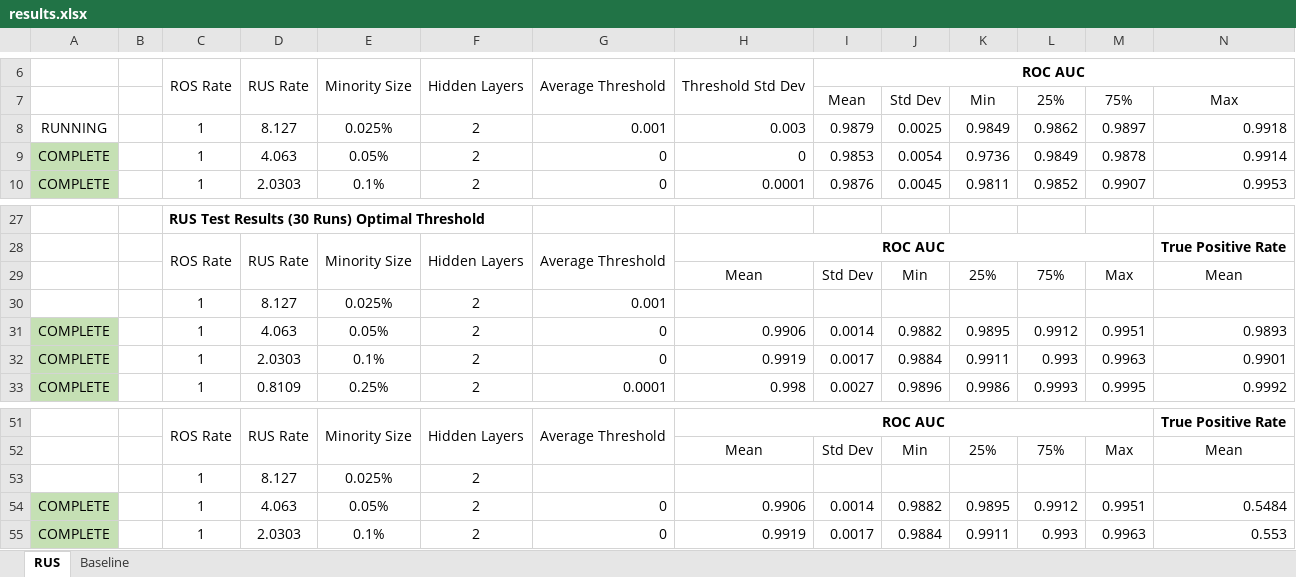
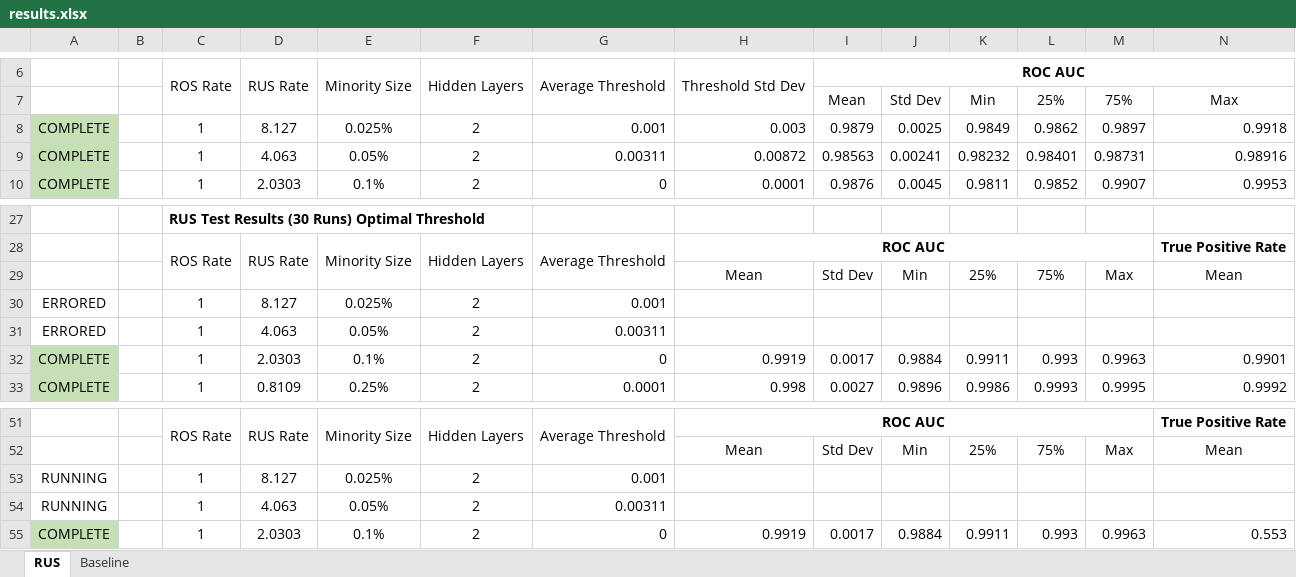
Before and after one commit to johnsonj561/DDOS-Classification, an Excel workbook: combined-experiments/results.xlsx, sheet RUS, drawn as a sheet; only a part is shown, gaps mark what is left out; values as stored, in another font and other column widths than the file's, no borders; charts and pictures not drawn; removed rows and columns are numbered as before the commit, all else as after; rows hold the shown columns only; the diff names each change by its address in the sheet, - before the commit and + after, or states it on an @@ line.

Commit message:
stashing DDOS results

```diff
--- a/combined-experiments/results.xlsx (sheet RUS)
+++ b/combined-experiments/results.xlsx (sheet RUS)
-A8: RUNNING
+A8: COMPLETE
-A8 fill: none
+A8 fill: #C5E0B4
-row 9: COMPLETE |  | 1 | 4.063 | 0.05% | 2 | 0 | 0 | 0.9853 | 0.0054 | 0.9736 | 0.9849 | 0.9878 | 0.9914
+row 9: COMPLETE |  | 1 | 4.063 | 0.05% | 2 | 0.00311 | 0.00872 | 0.98563 | 0.00241 | 0.98232 | 0.98401 | 0.98731 | 0.98916
-A30: (empty)
+A30: ERRORED
-row 31: COMPLETE |  | 1 | 4.063 | 0.05% | 2 | 0 | 0.9906 | 0.0014 | 0.9882 | 0.9895 | 0.9912 | 0.9951 | 0.9893
+row 31: ERRORED |  | 1 | 4.063 | 0.05% | 2 | 0.00311
-A53: (empty)
+A53: RUNNING
-G53: (empty)
+G53: 0.001
-row 54: COMPLETE |  | 1 | 4.063 | 0.05% | 2 | 0 | 0.9906 | 0.0014 | 0.9882 | 0.9895 | 0.9912 | 0.9951 | 0.5484
+row 54: RUNNING |  | 1 | 4.063 | 0.05% | 2 | 0.00311
```
Also changed, not shown: sheet Baseline, 15 other files.
